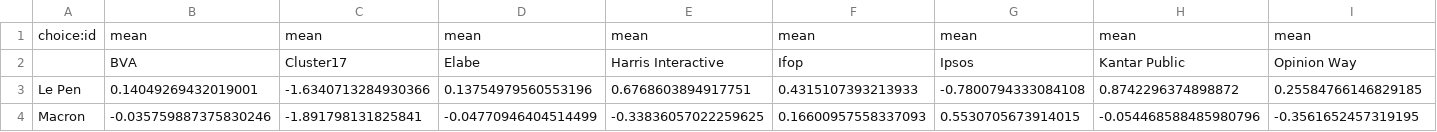
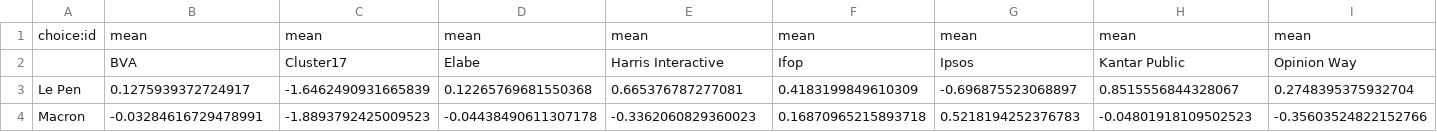
Before and after one commit to michalskop/simple-polls, a CSV file: fr2022/house_effect.csv, drawn as a sheet; only a part is shown; the diff covers the shown part only; the diff names each change by its address in the sheet, - before the commit and + after, or states it on an @@ line.

```diff
--- a/fr2022/house_effect.csv
+++ b/fr2022/house_effect.csv
-B3: 0.14049269432019001
+B3: 0.1275939372724917
-C3: -1.6340713284930366
+C3: -1.6462490931665839
-D3: 0.13754979560553196
+D3: 0.12265769681550368
-E3: 0.6768603894917751
+E3: 0.665376787277081
-F3: 0.4315107393213933
+F3: 0.4183199849610309
-G3: -0.7800794333084108
+G3: -0.696875523068897
-H3: 0.8742296374898872
+H3: 0.8515556844328067
-I3: 0.25584766146829185
+I3: 0.2748395375932704
-B4: -0.035759887375830246
+B4: -0.03284616729478991
-C4: -1.891798131825841
+C4: -1.8893792425009523
-D4: -0.04770946404514499
+D4: -0.04438490611307178
-E4: -0.33836057022259625
+E4: -0.3362060829360023
-F4: 0.16600957558337093
+F4: 0.16870965215893718
-G4: 0.5530705673914015
+G4: 0.5218194252376783
-H4: -0.054468588485980796
+H4: -0.04801918109502523
-I4: -0.3561652457319195
+I4: -0.35603524822152766
```
Also changed, not shown: 64 edited cells elsewhere in this file.
